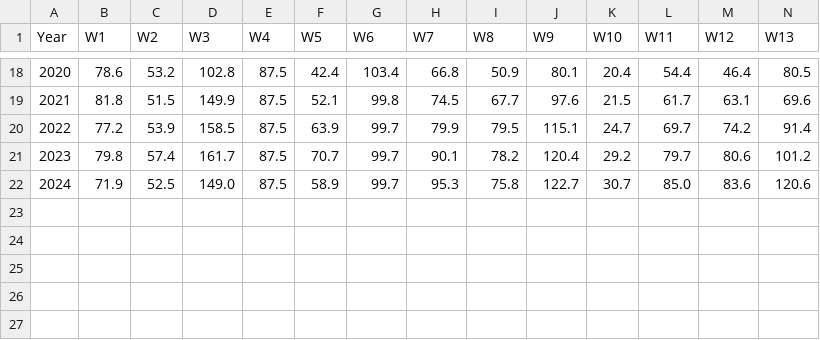
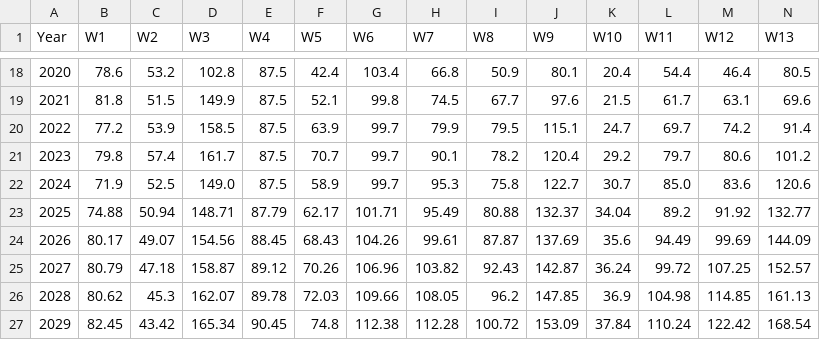
Before and after one commit to ParezDzay/ForcastErbil, a CSV file: Monthly_Sea_Level_Data.csv, drawn as a sheet; only a part is shown, gaps mark what is left out; rows hold the shown columns only; the diff names each change by its address in the sheet, - before the commit and + after, or states it on an @@ line.

Commit message:
Update Monthly_Sea_Level_Data.csv

```diff
--- a/Monthly_Sea_Level_Data.csv
+++ b/Monthly_Sea_Level_Data.csv
+row 23: 2025 | 74.88 | 50.94 | 148.71 | 87.79 | 62.17 | 101.71 | 95.49 | 80.88 | 132.37 | 34.04 | 89.2 | 91.92 | 132.77
+row 24: 2026 | 80.17 | 49.07 | 154.56 | 88.45 | 68.43 | 104.26 | 99.61 | 87.87 | 137.69 | 35.6 | 94.49 | 99.69 | 144.09
+row 25: 2027 | 80.79 | 47.18 | 158.87 | 89.12 | 70.26 | 106.96 | 103.82 | 92.43 | 142.87 | 36.24 | 99.72 | 107.25 | 152.57
+row 26: 2028 | 80.62 | 45.3 | 162.07 | 89.78 | 72.03 | 109.66 | 108.05 | 96.2 | 147.85 | 36.9 | 104.98 | 114.85 | 161.13
+row 27: 2029 | 82.45 | 43.42 | 165.34 | 90.45 | 74.8 | 112.38 | 112.28 | 100.72 | 153.09 | 37.84 | 110.24 | 122.42 | 168.54
```
